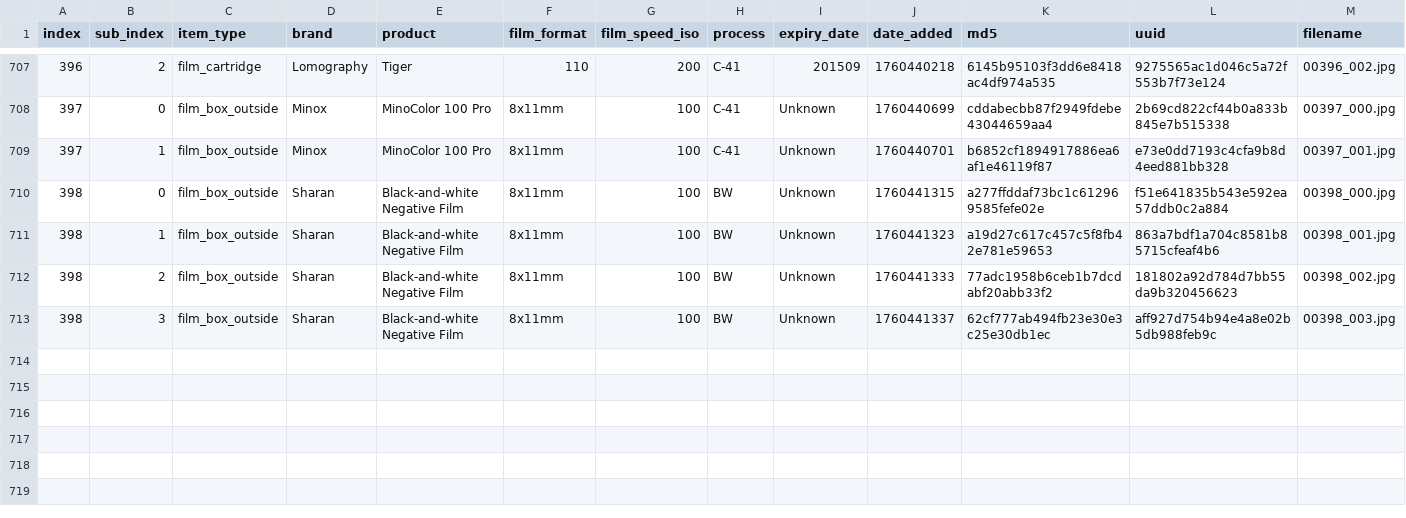
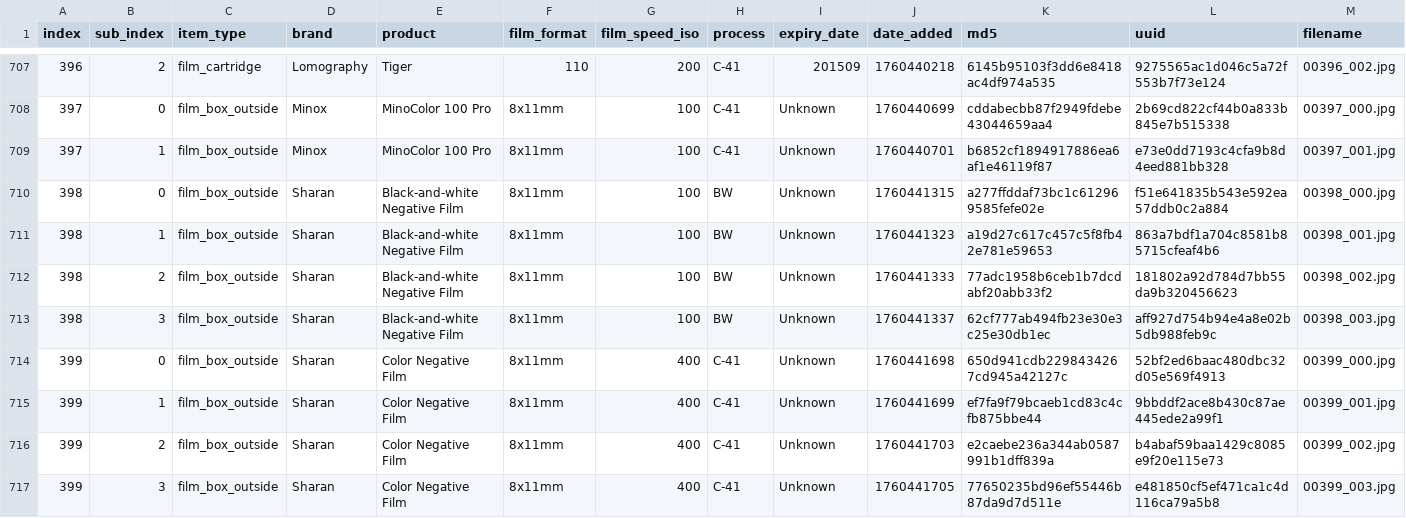
Before and after one commit to dekuNukem/Film-Packaging, a CSV file: film_packaging/database.csv, drawn as a sheet; only a part is shown, gaps mark what is left out; rows hold the shown columns only; the diff names each change by its address in the sheet, - before the commit and + after, or states it on an @@ line.

```diff
--- a/film_packaging/database.csv
+++ b/film_packaging/database.csv
+row 714: 399 | 0 | film_box_outside | Sharan | Color Negative Film | 8x11mm | 400 | C-41 | Unknown | 1760441698 | 650d941cdb2298434267cd945a42127c | 52bf2ed6baac480dbc32d05e569f4913 | 00399_000.jpg
+row 715: 399 | 1 | film_box_outside | Sharan | Color Negative Film | 8x11mm | 400 | C-41 | Unknown | 1760441699 | ef7fa9f79bcaeb1cd83c4cfb875bbe44 | 9bbddf2ace8b430c87ae445ede2a99f1 | 00399_001.jpg
+row 716: 399 | 2 | film_box_outside | Sharan | Color Negative Film | 8x11mm | 400 | C-41 | Unknown | 1760441703 | e2caebe236a344ab0587991b1dff839a | b4abaf59baa1429c8085e9f20e115e73 | 00399_002.jpg
+row 717: 399 | 3 | film_box_outside | Sharan | Color Negative Film | 8x11mm | 400 | C-41 | Unknown | 1760441705 | 77650235bd96ef55446b87da9d7d511e | e481850cf5ef471ca1c4d116ca79a5b8 | 00399_003.jpg
```
Also changed, not shown: 15 other files.
